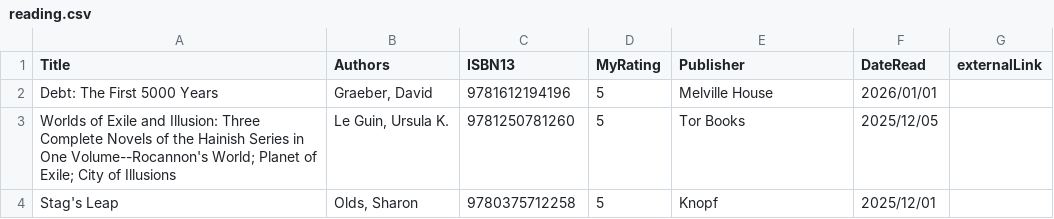
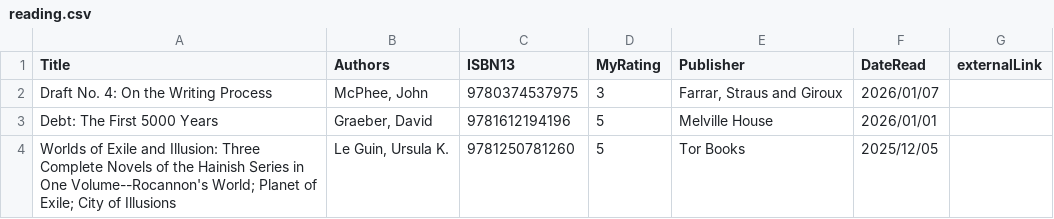
Before and after one commit to mattbailey0/mattmattmatt_2, a CSV file: searchIndexes/reading.csv, drawn as a sheet; only a part is shown; the shorter side is filled out with more unchanged rows; the diff names each change by its address in the sheet, - before the commit and + after, or states it on an @@ line.

```diff
--- a/searchIndexes/reading.csv
+++ b/searchIndexes/reading.csv
+row 2: Draft No. 4: On the Writing Process | McPhee, John | 9780374537975 | 3 | Farrar, Straus and Giroux | 2026/01/07
```
Also changed, not shown: 1 other file.
